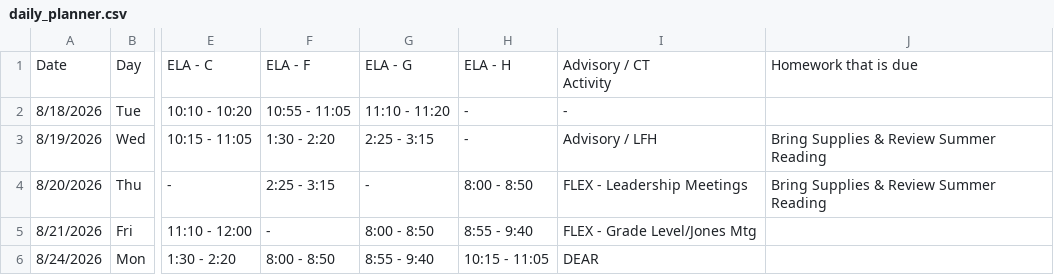
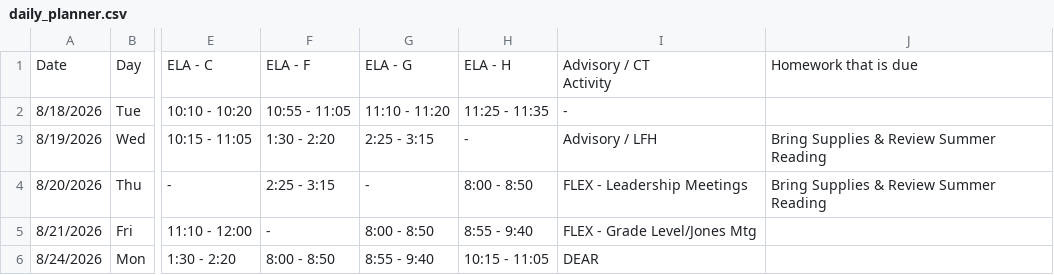
Before and after one commit to kimberlyjmartin/2026_Lesson_Planner_Calendar, a CSV file: daily_planner.csv, drawn as a sheet; only a part is shown, gaps mark what is left out; the diff names each change by its address in the sheet, - before the commit and + after, or states it on an @@ line.

Commit message:
Auto-sync Daily Planner — 2026-08-16T02:59:58.876Z

```diff
--- a/daily_planner.csv
+++ b/daily_planner.csv
-H2: -
+H2: 11:25 - 11:35
```
